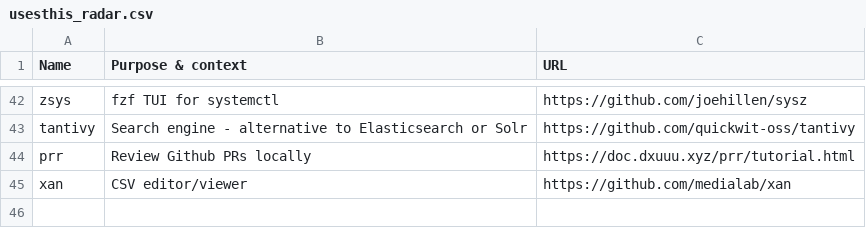
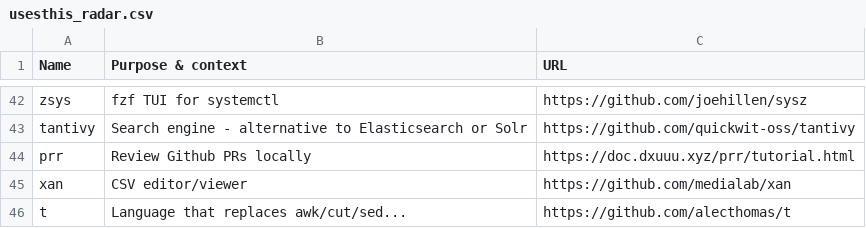
Before and after one commit to chelmertz/chelmertz.github.io, a CSV file: tables/usesthis_radar.csv, drawn as a sheet; only a part is shown, gaps mark what is left out.

```diff
--- a/tables/usesthis_radar.csv
+++ b/tables/usesthis_radar.csv
@@ -45 +45,2 @@ prr,Review Github PRs locally,https://doc.dxuuu.xyz/prr/tutorial.html
 xan,CSV editor/viewer,https://github.com/medialab/xan
+t,Language that replaces awk/cut/sed...,https://github.com/alecthomas/t
```
Also changed, not shown: 2 other files.
